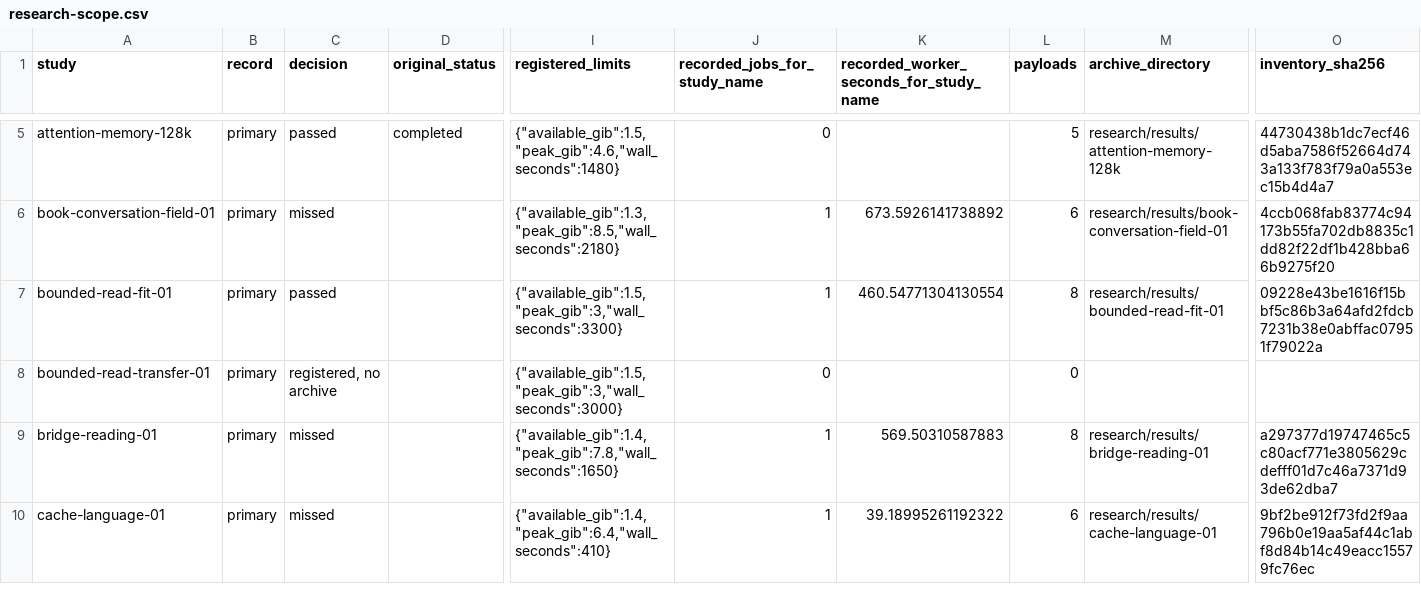
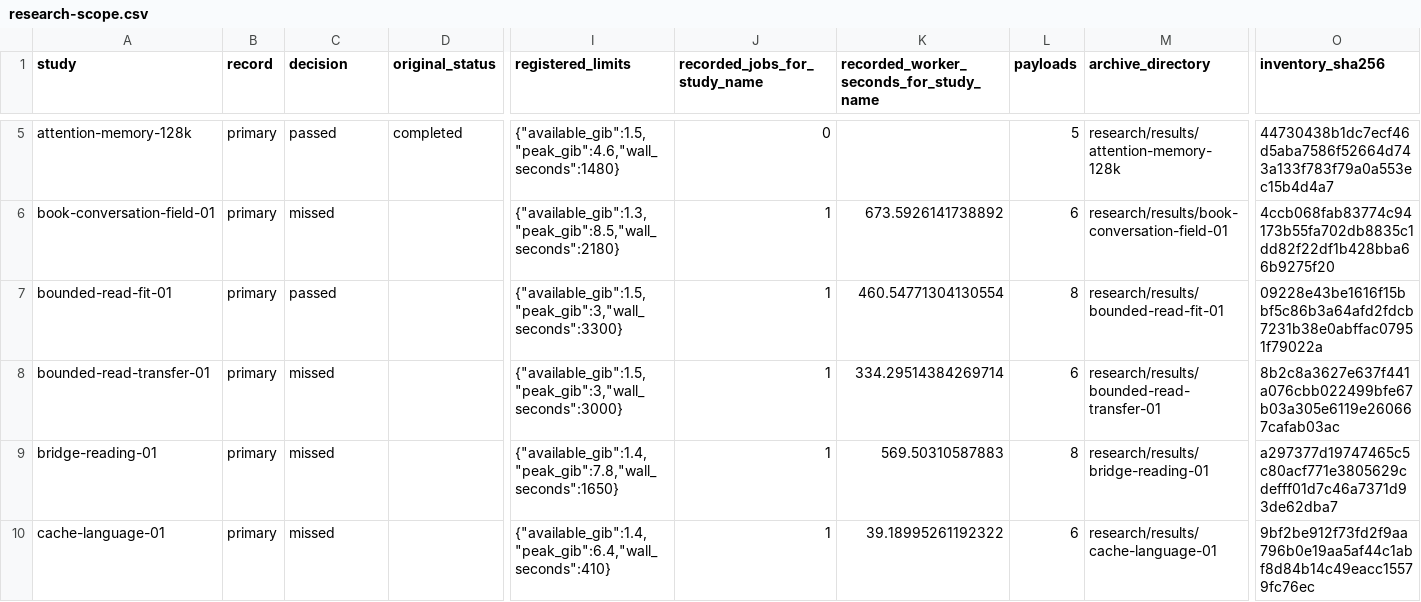
Before and after one commit to lukifer23/LoopQwen-MLX, a CSV file: paper/research-scope.csv, drawn as a sheet; only a part is shown, gaps mark what is left out; the diff names each change by its address in the sheet, - before the commit and + after, or states it on an @@ line.

```diff
--- a/paper/research-scope.csv
+++ b/paper/research-scope.csv
-C8 (decision): registered, no archive
+C8 (decision): missed
-J8 (recorded_jobs_for_study_name): 0
+J8 (recorded_jobs_for_study_name): 1
-K8: (empty)
+K8: 334.29514384269714
-L8 (payloads): 0
+L8 (payloads): 6
-M8 (archive_directory): (empty)
+M8 (archive_directory): research/results/bounded-read-transfer-01
-O8 (inventory_sha256): (empty)
+O8 (inventory_sha256): 8b2c8a3627e637f441a076cbb022499bfe67b03a305e6119e260667cafab03ac
```
Also changed, not shown: paper/research-worker-windows.csv, 13 other files.
